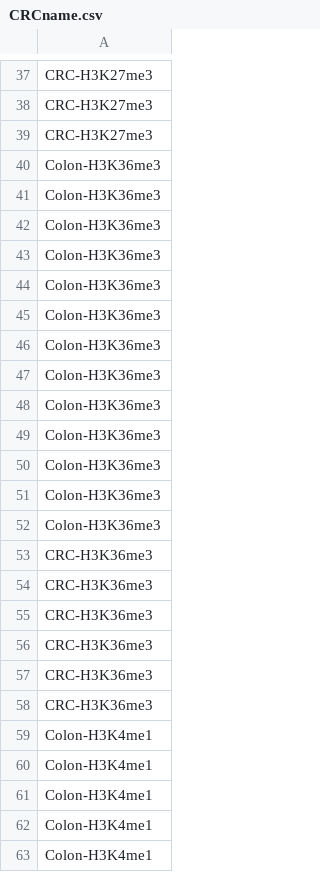
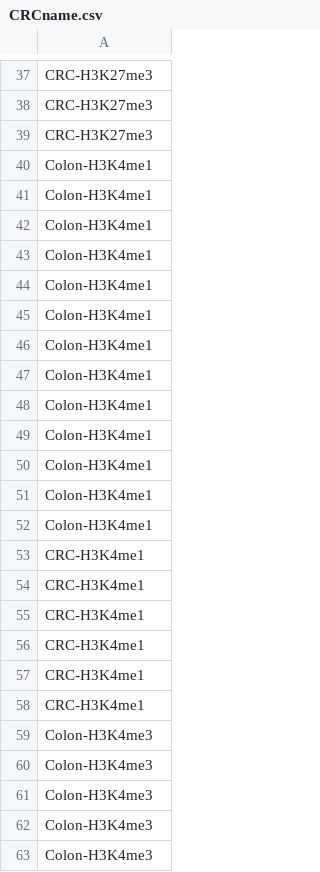
Before and after one commit to qwang-big/crl-web, a CSV file: CRCname.csv, drawn as a sheet; only a part is shown, gaps mark what is left out; the shorter side is filled out with more unchanged rows; the diff covers the shown part only; the diff names each change by its address in the sheet, - before the commit and + after, or states it on an @@ line.

```diff
--- a/CRCname.csv
+++ b/CRCname.csv
-row 40: Colon-H3K36me3
-row 41: Colon-H3K36me3
-row 42: Colon-H3K36me3
-row 43: Colon-H3K36me3
-row 44: Colon-H3K36me3
-row 45: Colon-H3K36me3
-row 46: Colon-H3K36me3
-row 47: Colon-H3K36me3
-row 48: Colon-H3K36me3
-row 49: Colon-H3K36me3
-row 50: Colon-H3K36me3
-row 51: Colon-H3K36me3
-row 52: Colon-H3K36me3
-row 53: CRC-H3K36me3
-row 54: CRC-H3K36me3
-row 55: CRC-H3K36me3
-row 56: CRC-H3K36me3
-row 57: CRC-H3K36me3
-row 58: CRC-H3K36me3
```
Also changed, not shown: 19 removed rows elsewhere in this file, GLMcomp.csv, MSCcomp.csv, 43 other files.
